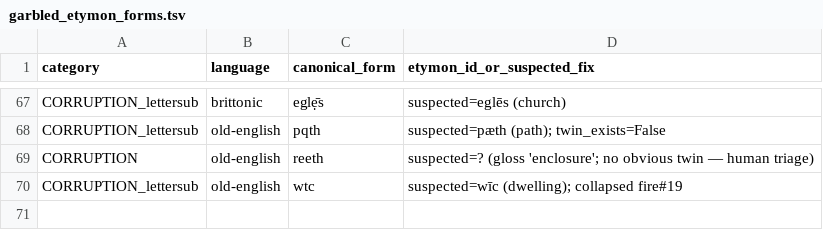
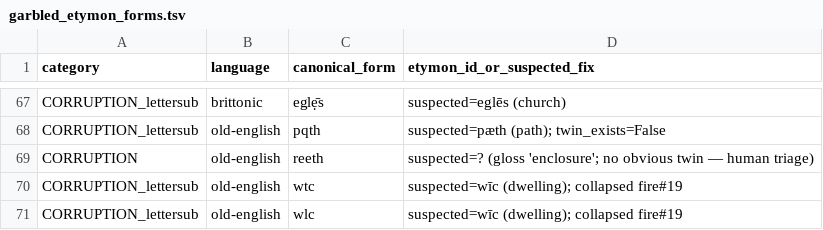
Before and after one commit to 521-studios/wyrd, a TSV file: data/mining/garbled_etymon_forms.tsv, drawn as a sheet; only a part is shown, gaps mark what is left out; the diff names each change by its address in the sheet, - before the commit and + after, or states it on an @@ line.

```diff
--- a/data/mining/garbled_etymon_forms.tsv
+++ b/data/mining/garbled_etymon_forms.tsv
+row 71: CORRUPTION_lettersub | old-english | wlc | suspected=wīc (dwelling); collapsed fire#19
```
Also changed, not shown: 2 other files.
